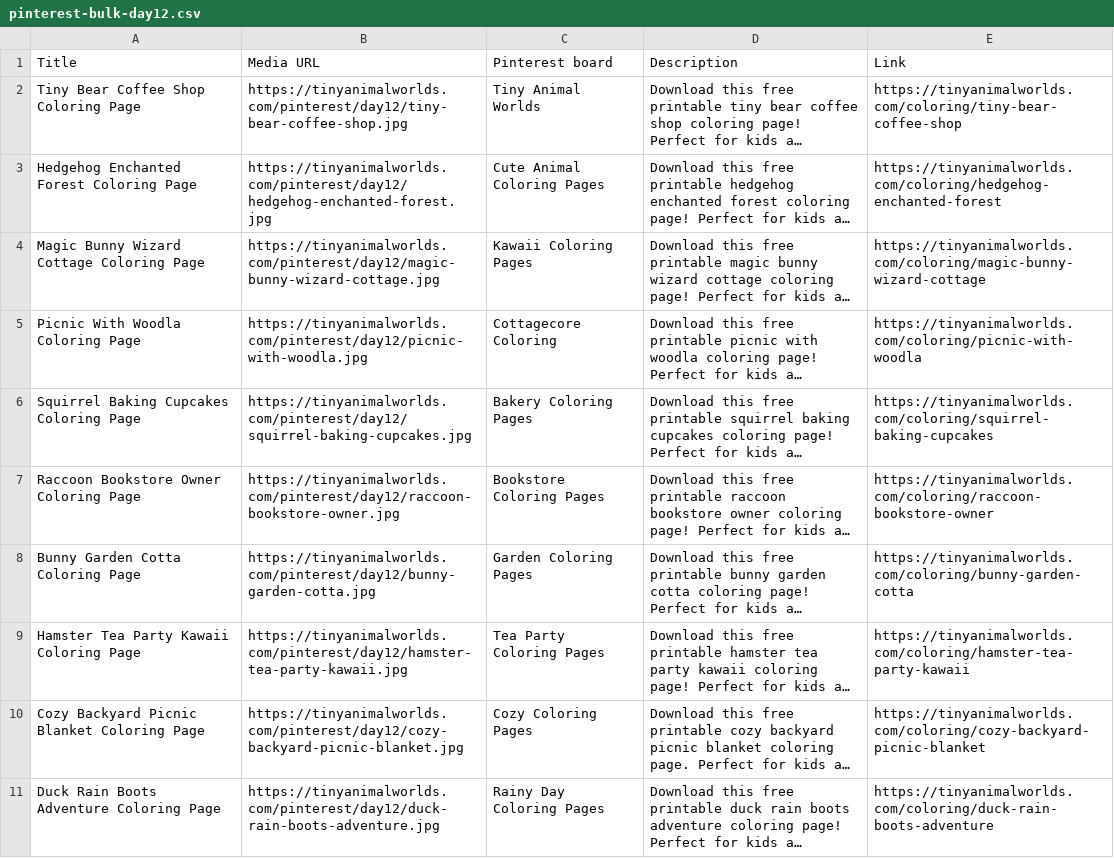
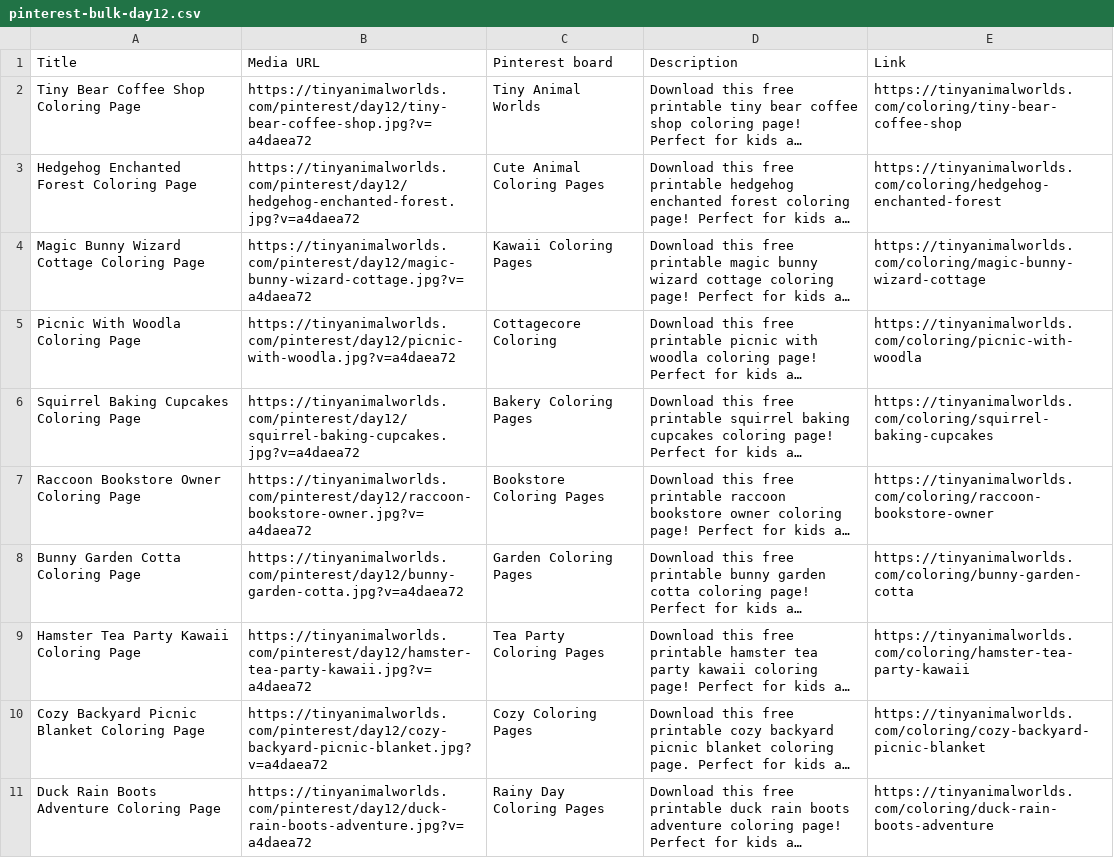
Before and after one commit to a19516112712-png/cozy-coloring-world, a CSV file: data/pinterest-schedule/pinterest-bulk-day12.csv, drawn as a sheet; long unchanged cells end in …; the diff names each change by its address in the sheet, - before the commit and + after, or states it on an @@ line.

```diff
--- a/data/pinterest-schedule/pinterest-bulk-day12.csv
+++ b/data/pinterest-schedule/pinterest-bulk-day12.csv
-B2 (Media URL): https://tinyanimalworlds.com/pinterest/day12/tiny-bear-coffee-shop.jpg
+B2 (Media URL): https://tinyanimalworlds.com/pinterest/day12/tiny-bear-coffee-shop.jpg?v=a4daea72
-B3 (Media URL): https://tinyanimalworlds.com/pinterest/day12/hedgehog-enchanted-forest.jpg
+B3 (Media URL): https://tinyanimalworlds.com/pinterest/day12/hedgehog-enchanted-forest.jpg?v=a4daea72
-B4 (Media URL): https://tinyanimalworlds.com/pinterest/day12/magic-bunny-wizard-cottage.jpg
+B4 (Media URL): https://tinyanimalworlds.com/pinterest/day12/magic-bunny-wizard-cottage.jpg?v=a4daea72
-B5 (Media URL): https://tinyanimalworlds.com/pinterest/day12/picnic-with-woodla.jpg
+B5 (Media URL): https://tinyanimalworlds.com/pinterest/day12/picnic-with-woodla.jpg?v=a4daea72
-B6 (Media URL): https://tinyanimalworlds.com/pinterest/day12/squirrel-baking-cupcakes.jpg
+B6 (Media URL): https://tinyanimalworlds.com/pinterest/day12/squirrel-baking-cupcakes.jpg?v=a4daea72
-B7 (Media URL): https://tinyanimalworlds.com/pinterest/day12/raccoon-bookstore-owner.jpg
+B7 (Media URL): https://tinyanimalworlds.com/pinterest/day12/raccoon-bookstore-owner.jpg?v=a4daea72
-B8 (Media URL): https://tinyanimalworlds.com/pinterest/day12/bunny-garden-cotta.jpg
+B8 (Media URL): https://tinyanimalworlds.com/pinterest/day12/bunny-garden-cotta.jpg?v=a4daea72
-B9 (Media URL): https://tinyanimalworlds.com/pinterest/day12/hamster-tea-party-kawaii.jpg
+B9 (Media URL): https://tinyanimalworlds.com/pinterest/day12/hamster-tea-party-kawaii.jpg?v=a4daea72
-B10 (Media URL): https://tinyanimalworlds.com/pinterest/day12/cozy-backyard-picnic-blanket.jpg
+B10 (Media URL): https://tinyanimalworlds.com/pinterest/day12/cozy-backyard-picnic-blanket.jpg?v=a4daea72
-B11 (Media URL): https://tinyanimalworlds.com/pinterest/day12/duck-rain-boots-adventure.jpg
+B11 (Media URL): https://tinyanimalworlds.com/pinterest/day12/duck-rain-boots-adventure.jpg?v=a4daea72
```
Also changed, not shown: data/pinterest-schedule/pinterest-bulk-day11.csv, data/pinterest-schedule/pinterest-bulk-day13.csv, 6 other files.
